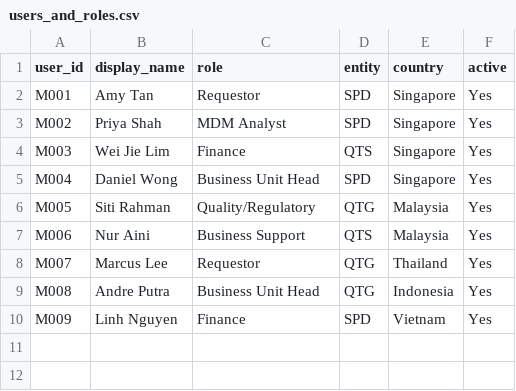
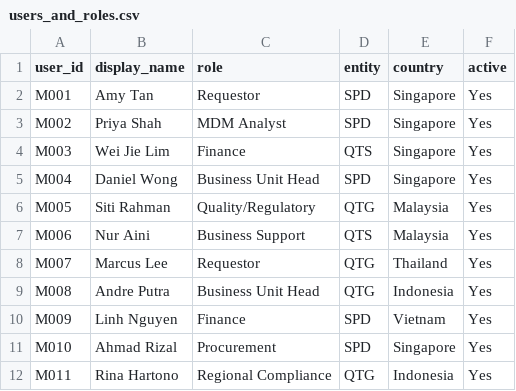
Before and after one commit to madhurima2904/DATA-CASE-COMPETITION, a CSV file: data/raw/users_and_roles.csv, drawn as a sheet; the diff names each change by its address in the sheet, - before the commit and + after, or states it on an @@ line.

```diff
--- a/data/raw/users_and_roles.csv
+++ b/data/raw/users_and_roles.csv
+row 11: M010 | Ahmad Rizal | Procurement | SPD | Singapore | Yes
+row 12: M011 | Rina Hartono | Regional Compliance | QTG | Indonesia | Yes
```
Also changed, not shown: data/raw/mdm_requests.csv, 5 other files.
